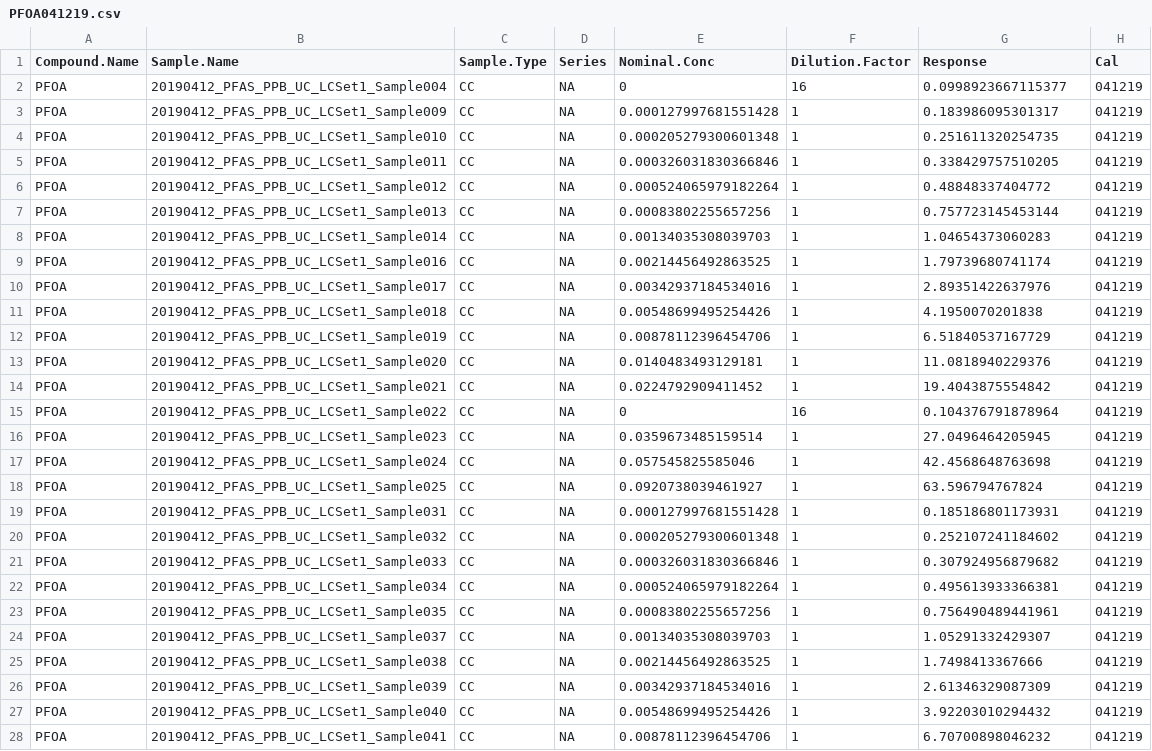
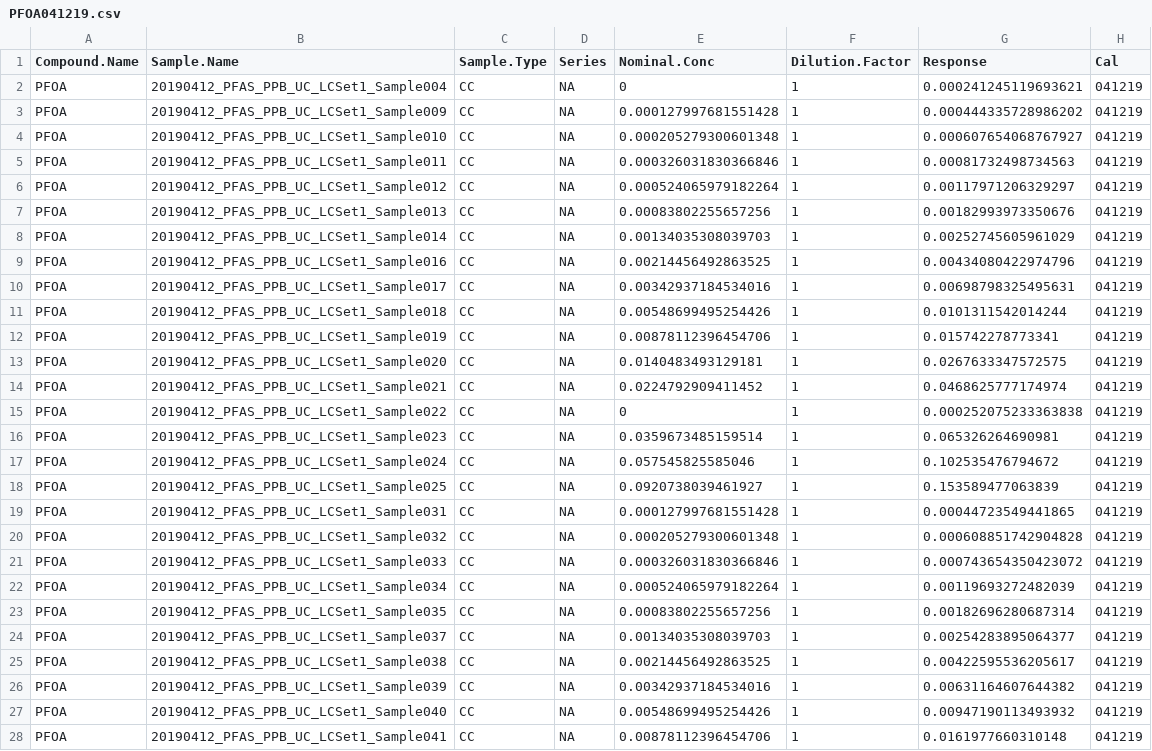
Before and after one commit to USEPA/invitroTKstats, a CSV file: invitroTKstats/R/PFOA041219.csv, drawn as a sheet; only a part is shown; the diff covers the shown part only.

```diff
--- a/invitroTKstats/R/PFOA041219.csv
+++ b/invitroTKstats/R/PFOA041219.csv
@@ -1,28 +1,28 @@
 "Compound.Name","Sample.Name","Sample.Type","Series","Nominal.Conc","Dilution.Factor","Response","Cal"
-"PFOA","20190412_PFAS_PPB_UC_LCSet1_Sample004","CC",NA,0,16,0.0998923667115377,"041219"
-"PFOA","20190412_PFAS_PPB_UC_LCSet1_Sample009","CC",NA,0.000127997681551428,1,0.183986095301317,"041219"
-"PFOA","20190412_PFAS_PPB_UC_LCSet1_Sample010","CC",NA,0.000205279300601348,1,0.251611320254735,"041219"
-"PFOA","20190412_PFAS_PPB_UC_LCSet1_Sample011","CC",NA,0.000326031830366846,1,0.338429757510205,"041219"
-"PFOA","20190412_PFAS_PPB_UC_LCSet1_Sample012","CC",NA,0.000524065979182264,1,0.48848337404772,"041219"
-"PFOA","20190412_PFAS_PPB_UC_LCSet1_Sample013","CC",NA,0.00083802255657256,1,0.757723145453144,"041219"
-"PFOA","20190412_PFAS_PPB_UC_LCSet1_Sample014","CC",NA,0.00134035308039703,1,1.04654373060283,"041219"
-"PFOA","20190412_PFAS_PPB_UC_LCSet1_Sample016","CC",NA,0.00214456492863525,1,1.79739680741174,"041219"
-"PFOA","20190412_PFAS_PPB_UC_LCSet1_Sample017","CC",NA,0.00342937184534016,1,2.89351422637976,"041219"
-"PFOA","20190412_PFAS_PPB_UC_LCSet1_Sample018","CC",NA,0.00548699495254426,1,4.1950070201838,"041219"
-"PFOA","20190412_PFAS_PPB_UC_LCSet1_Sample019","CC",NA,0.00878112396454706,1,6.51840537167729,"041219"
-"PFOA","20190412_PFAS_PPB_UC_LCSet1_Sample020","CC",NA,0.0140483493129181,1,11.0818940229376,"041219"
-"PFOA","20190412_PFAS_PPB_UC_LCSet1_Sample021","CC",NA,0.0224792909411452,1,19.4043875554842,"041219"
-"PFOA","20190412_PFAS_PPB_UC_LCSet1_Sample022","CC",NA,0,16,0.104376791878964,"041219"
-"PFOA","20190412_PFAS_PPB_UC_LCSet1_Sample023","CC",NA,0.0359673485159514,1,27.0496464205945,"041219"
-"PFOA","20190412_PFAS_PPB_UC_LCSet1_Sample024","CC",NA,0.057545825585046,1,42.4568648763698,"041219"
-"PFOA","20190412_PFAS_PPB_UC_LCSet1_Sample025","CC",NA,0.0920738039461927,1,63.596794767824,"041219"
-"PFOA","20190412_PFAS_PPB_UC_LCSet1_Sample031","CC",NA,0.000127997681551428,1,0.185186801173931,"041219"
-"PFOA","20190412_PFAS_PPB_UC_LCSet1_Sample032","CC",NA,0.000205279300601348,1,0.252107241184602,"041219"
-"PFOA","20190412_PFAS_PPB_UC_LCSet1_Sample033","CC",NA,0.000326031830366846,1,0.307924956879682,"041219"
-"PFOA","20190412_PFAS_PPB_UC_LCSet1_Sample034","CC",NA,0.000524065979182264,1,0.495613933366381,"041219"
-"PFOA","20190412_PFAS_PPB_UC_LCSet1_Sample035","CC",NA,0.00083802255657256,1,0.756490489441961,"041219"
-"PFOA","20190412_PFAS_PPB_UC_LCSet1_Sample037","CC",NA,0.00134035308039703,1,1.05291332429307,"041219"
-"PFOA","20190412_PFAS_PPB_UC_LCSet1_Sample038","CC",NA,0.00214456492863525,1,1.7498413367666,"041219"
-"PFOA","20190412_PFAS_PPB_UC_LCSet1_Sample039","CC",NA,0.00342937184534016,1,2.61346329087309,"041219"
-"PFOA","20190412_PFAS_PPB_UC_LCSet1_Sample040","CC",NA,0.00548699495254426,1,3.92203010294432,"041219"
-"PFOA","20190412_PFAS_PPB_UC_LCSet1_Sample041","CC",NA,0.00878112396454706,1,6.70700898046232,"041219"
+"PFOA","20190412_PFAS_PPB_UC_LCSet1_Sample004","CC",NA,0,1,0.000241245119693621,"041219"
+"PFOA","20190412_PFAS_PPB_UC_LCSet1_Sample009","CC",NA,0.000127997681551428,1,0.000444335728986202,"041219"
+"PFOA","20190412_PFAS_PPB_UC_LCSet1_Sample010","CC",NA,0.000205279300601348,1,0.000607654068767927,"041219"
+"PFOA","20190412_PFAS_PPB_UC_LCSet1_Sample011","CC",NA,0.000326031830366846,1,0.00081732498734563,"041219"
+"PFOA","20190412_PFAS_PPB_UC_LCSet1_Sample012","CC",NA,0.000524065979182264,1,0.00117971206329297,"041219"
+"PFOA","20190412_PFAS_PPB_UC_LCSet1_Sample013","CC",NA,0.00083802255657256,1,0.00182993973350676,"041219"
+"PFOA","20190412_PFAS_PPB_UC_LCSet1_Sample014","CC",NA,0.00134035308039703,1,0.00252745605961029,"041219"
+"PFOA","20190412_PFAS_PPB_UC_LCSet1_Sample016","CC",NA,0.00214456492863525,1,0.00434080422974796,"041219"
+"PFOA","20190412_PFAS_PPB_UC_LCSet1_Sample017","CC",NA,0.00342937184534016,1,0.00698798325495631,"041219"
+"PFOA","20190412_PFAS_PPB_UC_LCSet1_Sample018","CC",NA,0.00548699495254426,1,0.0101311542014244,"041219"
+"PFOA","20190412_PFAS_PPB_UC_LCSet1_Sample019","CC",NA,0.00878112396454706,1,0.015742278773341,"041219"
+"PFOA","20190412_PFAS_PPB_UC_LCSet1_Sample020","CC",NA,0.0140483493129181,1,0.0267633347572575,"041219"
+"PFOA","20190412_PFAS_PPB_UC_LCSet1_Sample021","CC",NA,0.0224792909411452,1,0.0468625777174974,"041219"
+"PFOA","20190412_PFAS_PPB_UC_LCSet1_Sample022","CC",NA,0,1,0.000252075233363838,"041219"
+"PFOA","20190412_PFAS_PPB_UC_LCSet1_Sample023","CC",NA,0.0359673485159514,1,0.065326264690981,"041219"
+"PFOA","20190412_PFAS_PPB_UC_LCSet1_Sample024","CC",NA,0.057545825585046,1,0.102535476794672,"041219"
+"PFOA","20190412_PFAS_PPB_UC_LCSet1_Sample025","CC",NA,0.0920738039461927,1,0.153589477063839,"041219"
+"PFOA","20190412_PFAS_PPB_UC_LCSet1_Sample031","CC",NA,0.000127997681551428,1,0.00044723549441865,"041219"
+"PFOA","20190412_PFAS_PPB_UC_LCSet1_Sample032","CC",NA,0.000205279300601348,1,0.000608851742904828,"041219"
+"PFOA","20190412_PFAS_PPB_UC_LCSet1_Sample033","CC",NA,0.000326031830366846,1,0.000743654350423072,"041219"
+"PFOA","20190412_PFAS_PPB_UC_LCSet1_Sample034","CC",NA,0.000524065979182264,1,0.00119693272482039,"041219"
+"PFOA","20190412_PFAS_PPB_UC_LCSet1_Sample035","CC",NA,0.00083802255657256,1,0.00182696280687314,"041219"
+"PFOA","20190412_PFAS_PPB_UC_LCSet1_Sample037","CC",NA,0.00134035308039703,1,0.00254283895064377,"041219"
+"PFOA","20190412_PFAS_PPB_UC_LCSet1_Sample038","CC",NA,0.00214456492863525,1,0.00422595536205617,"041219"
+"PFOA","20190412_PFAS_PPB_UC_LCSet1_Sample039","CC",NA,0.00342937184534016,1,0.00631164607644382,"041219"
+"PFOA","20190412_PFAS_PPB_UC_LCSet1_Sample040","CC",NA,0.00548699495254426,1,0.00947190113493932,"041219"
+"PFOA","20190412_PFAS_PPB_UC_LCSet1_Sample041","CC",NA,0.00878112396454706,1,0.0161977660310148,"041219"
```
Also changed, not shown: 25 edited cells elsewhere in this file, invitroTKstats/R/PFOA100119.csv, invitroTKstats/R/PFOS010720.csv, 14 other files.
